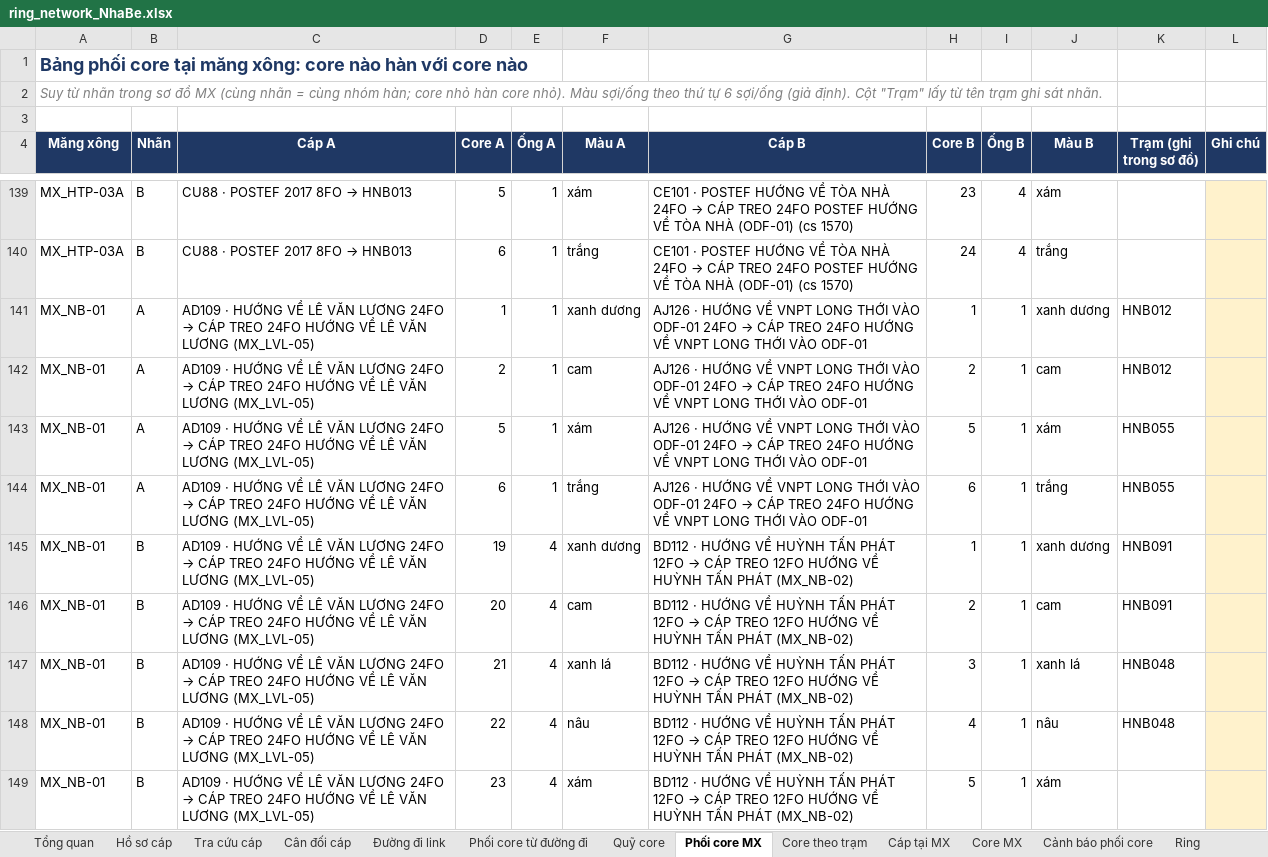
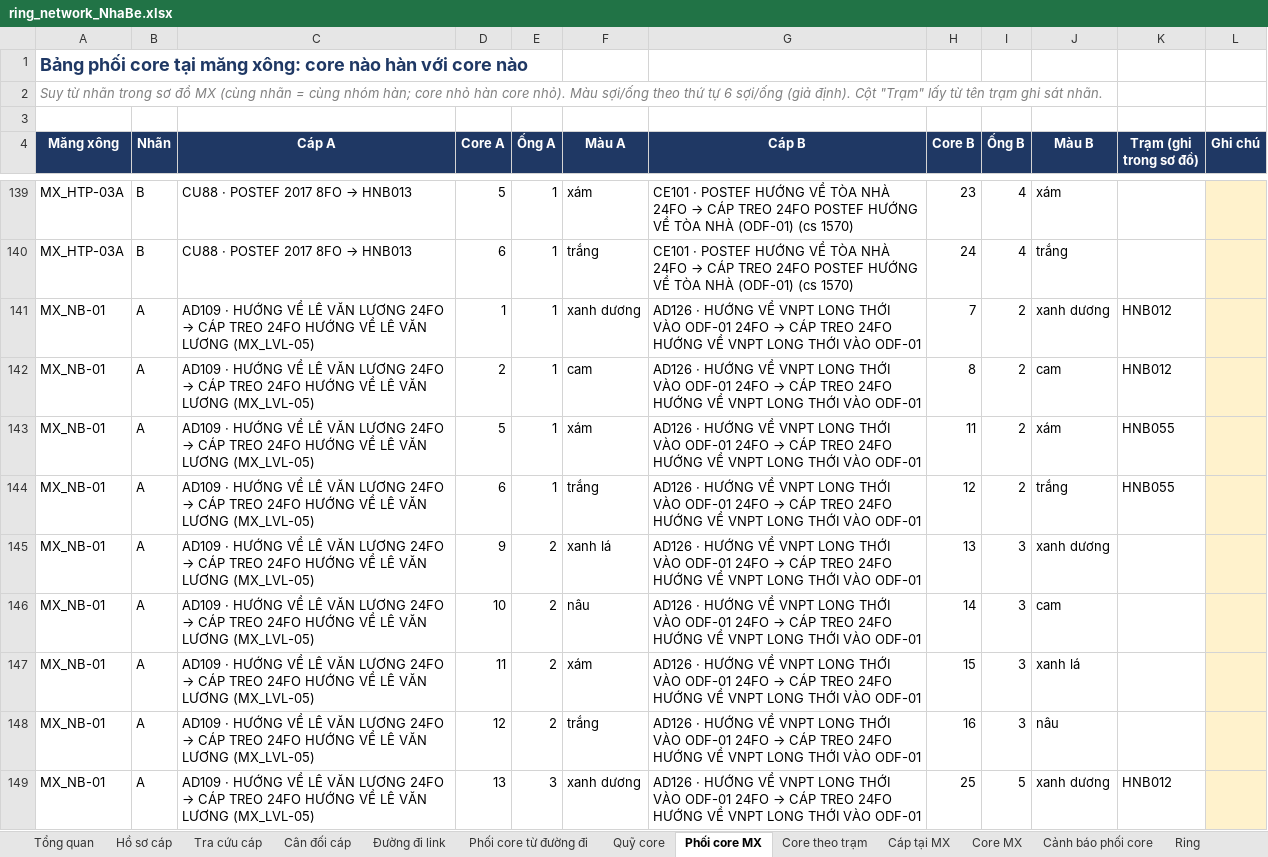
Before and after one commit to hovukimchi-spec/test-ai, an Excel workbook: ring-network/ring_network_NhaBe.xlsx, sheet Phối core MX, drawn as a sheet; only a part is shown, gaps mark what is left out; the shorter side is filled out with more unchanged rows; values as stored, in another font and other column widths than the file's, no borders; the diff covers the shown part only; the diff names each change by its address in the sheet, - before the commit and + after, or states it on an @@ line.

```diff
--- a/ring-network/ring_network_NhaBe.xlsx (sheet Phối core MX)
+++ b/ring-network/ring_network_NhaBe.xlsx (sheet Phối core MX)
-G141:G144 (Cáp B): AJ126 · HƯỚNG…
+G141:G144 (Cáp B): AD126 · HƯỚNG…
-H141 (Core B): 1
+H141 (Core B): 7
-I141:I144 (Ống B): 1
+I141:I144 (Ống B): 2
-H142 (Core B): 2
+H142 (Core B): 8
-H143 (Core B): 5
+H143 (Core B): 11
-H144 (Core B): 6
+H144 (Core B): 12
+row 145: MX_NB-01 | A | AD109 · HƯỚNG VỀ LÊ VĂN LƯƠNG 24FO → CÁP TREO 24FO HƯỚNG VỀ LÊ VĂN LƯƠNG (MX_LVL-05) | 9 | 2 | xanh lá | AD126 · HƯỚNG VỀ VNPT LONG THỚI VÀO ODF-01 24FO → CÁP TREO 24FO HƯỚNG VỀ VNPT LONG THỚI VÀO ODF-01 | 13 | 3 | xanh dương
+row 146: MX_NB-01 | A | AD109 · HƯỚNG VỀ LÊ VĂN LƯƠNG 24FO → CÁP TREO 24FO HƯỚNG VỀ LÊ VĂN LƯƠNG (MX_LVL-05) | 10 | 2 | nâu | AD126 · HƯỚNG VỀ VNPT LONG THỚI VÀO ODF-01 24FO → CÁP TREO 24FO HƯỚNG VỀ VNPT LONG THỚI VÀO ODF-01 | 14 | 3 | cam
+row 147: MX_NB-01 | A | AD109 · HƯỚNG VỀ LÊ VĂN LƯƠNG 24FO → CÁP TREO 24FO HƯỚNG VỀ LÊ VĂN LƯƠNG (MX_LVL-05) | 11 | 2 | xám | AD126 · HƯỚNG VỀ VNPT LONG THỚI VÀO ODF-01 24FO → CÁP TREO 24FO HƯỚNG VỀ VNPT LONG THỚI VÀO ODF-01 | 15 | 3 | xanh lá
+row 148: MX_NB-01 | A | AD109 · HƯỚNG VỀ LÊ VĂN LƯƠNG 24FO → CÁP TREO 24FO HƯỚNG VỀ LÊ VĂN LƯƠNG (MX_LVL-05) | 12 | 2 | trắng | AD126 · HƯỚNG VỀ VNPT LONG THỚI VÀO ODF-01 24FO → CÁP TREO 24FO HƯỚNG VỀ VNPT LONG THỚI VÀO ODF-01 | 16 | 3 | nâu
+row 149: MX_NB-01 | A | AD109 · HƯỚNG VỀ LÊ VĂN LƯƠNG 24FO → CÁP TREO 24FO HƯỚNG VỀ LÊ VĂN LƯƠNG (MX_LVL-05) | 13 | 3 | xanh dương | AD126 · HƯỚNG VỀ VNPT LONG THỚI VÀO ODF-01 24FO → CÁP TREO 24FO HƯỚNG VỀ VNPT LONG THỚI VÀO ODF-01 | 25 | 5 | xanh dương | HNB012
```
Also changed, not shown: 15 added rows elsewhere in this sheet, sheet Quỹ core, sheet Đường đi link, sheet Cân đối cáp, sheet Core MX, sheet Hồ sơ cáp, sheet Phối core từ đường đi, 5 more sheets, 8 other files.
